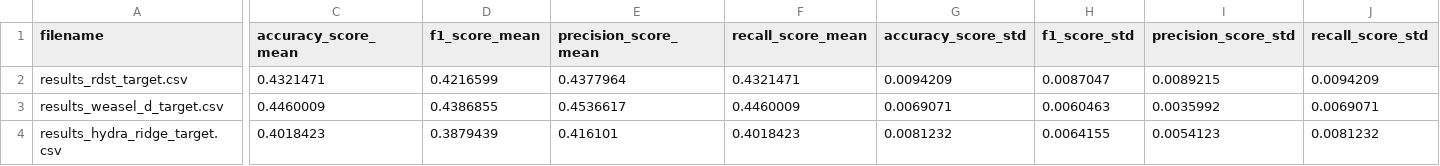
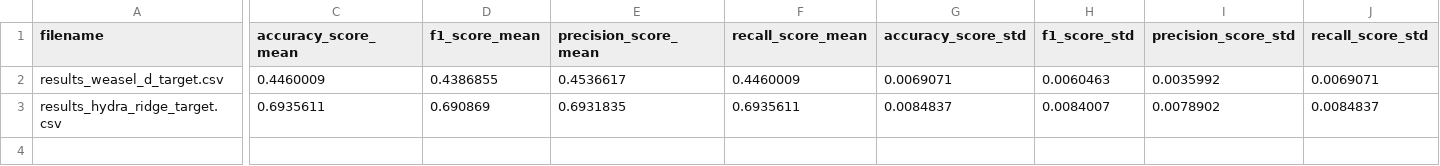
Before and after one commit to cakimie/Mestrado, a CSV file: classifiers/combined_entries_target.csv, drawn as a sheet; only a part is shown, gaps mark what is left out; removed rows and columns are numbered as before the commit, all else as after; rows hold the shown columns only; the diff covers the shown part only; the diff names each change by its address in the sheet, - before the commit and + after, or states it on an @@ line.

```diff
--- a/classifiers/combined_entries_target.csv
+++ b/classifiers/combined_entries_target.csv
-row 2: results_rdst_target.csv | 0.4321471 | 0.4216599 | 0.4377964 | 0.4321471 | 0.0094209 | 0.0087047 | 0.0089215 | 0.0094209
-C3 (accuracy_score_mean): 0.4018423
+C3 (accuracy_score_mean): 0.6935611
-D3 (f1_score_mean): 0.3879439
+D3 (f1_score_mean): 0.690869
-E3 (precision_score_mean): 0.416101
+E3 (precision_score_mean): 0.6931835
-F3 (recall_score_mean): 0.4018423
+F3 (recall_score_mean): 0.6935611
-G3 (accuracy_score_std): 0.0081232
+G3 (accuracy_score_std): 0.0084837
-H3 (f1_score_std): 0.0064155
+H3 (f1_score_std): 0.0084007
-I3 (precision_score_std): 0.0054123
+I3 (precision_score_std): 0.0078902
-J3 (recall_score_std): 0.0081232
+J3 (recall_score_std): 0.0084837
```
Also changed, not shown: 8 edited cells elsewhere in this file, classifiers/combined_entries.csv, classifiers/combined_entries_all.csv, 13 other files.
